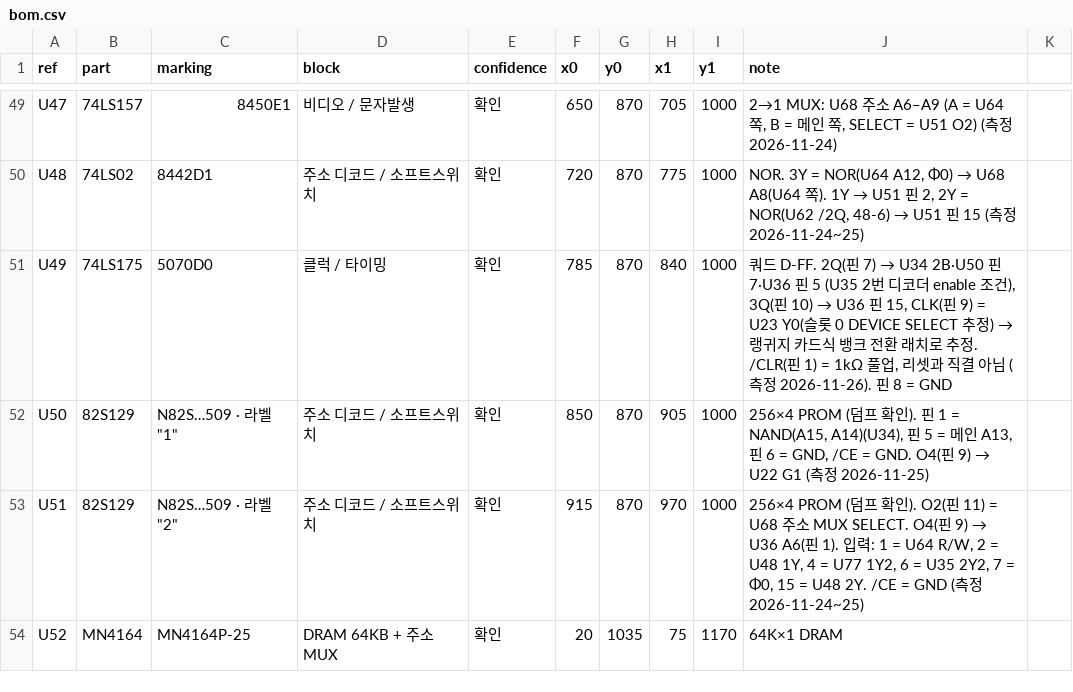
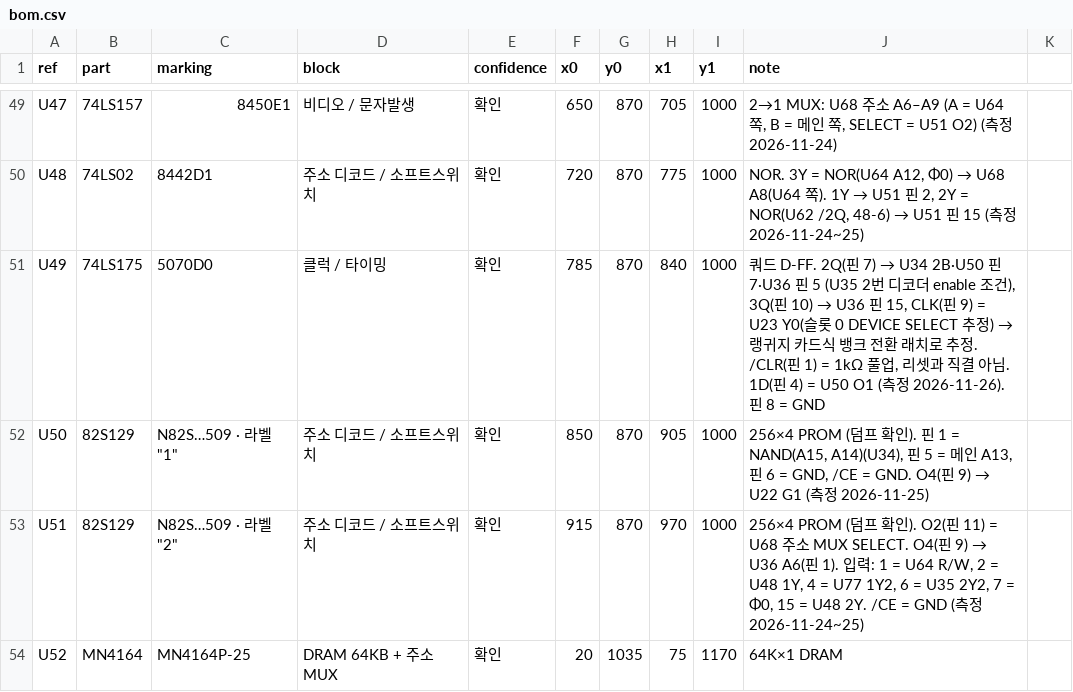
Before and after one commit to mildstorm/HART, a CSV file: data/bom.csv, drawn as a sheet; only a part is shown, gaps mark what is left out.

```diff
--- a/data/bom.csv
+++ b/data/bom.csv
@@ -50,3 +50,3 @@ U47,74LS157,8450E1,비디오 / 문자발생,확인,650,870,705,1000,"2→1 MUX:
 U48,74LS02,8442D1,주소 디코드 / 소프트스위치,확인,720,870,775,1000,"NOR. 3Y = NOR(U64 A12, Φ0) → U68 A8(U64 쪽). 1Y → U51 핀 2, 2Y = NOR(U62 /2Q, 48-6) → U51 핀 15 (측정 2026-11-24~25)"
-U49,74LS175,5070D0,클럭 / 타이밍,확인,785,870,840,1000,"쿼드 D-FF. 2Q(핀 7) → U34 2B·U50 핀 7·U36 핀 5 (U35 2번 디코더 enable 조건), 3Q(핀 10) → U36 핀 15, CLK(핀 9) = U23 Y0(슬롯 0 DEVICE SELECT 추정) → 랭귀지 카드식 뱅크 전환 래치로 추정. /CLR(핀 1) = 1kΩ 풀업, 리셋과 직결 아님 (측정 2026-11-26). 핀 8 = GND"
+U49,74LS175,5070D0,클럭 / 타이밍,확인,785,870,840,1000,"쿼드 D-FF. 2Q(핀 7) → U34 2B·U50 핀 7·U36 핀 5 (U35 2번 디코더 enable 조건), 3Q(핀 10) → U36 핀 15, CLK(핀 9) = U23 Y0(슬롯 0 DEVICE SELECT 추정) → 랭귀지 카드식 뱅크 전환 래치로 추정. /CLR(핀 1) = 1kΩ 풀업, 리셋과 직결 아님. 1D(핀 4) = U50 O1 (측정 2026-11-26). 핀 8 = GND"
 U50,82S129,"N82S…509 · 라벨 ""1""",주소 디코드 / 소프트스위치,확인,850,870,905,1000,"256×4 PROM (덤프 확인). 핀 1 = NAND(A15, A14)(U34), 핀 5 = 메인 A13, 핀 6 = GND, /CE = GND. O4(핀 9) → U22 G1 (측정 2026-11-25)"
```
Also changed, not shown: data/netlist.csv, 2 other files.
